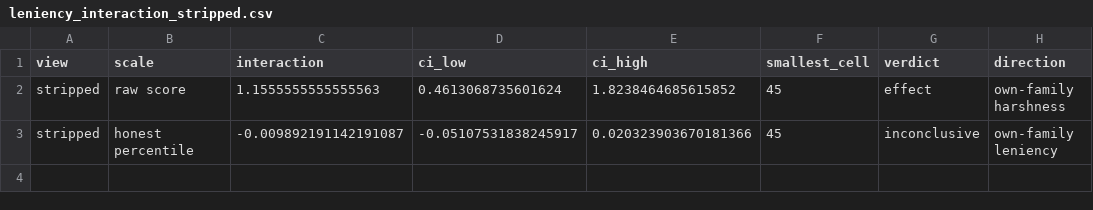
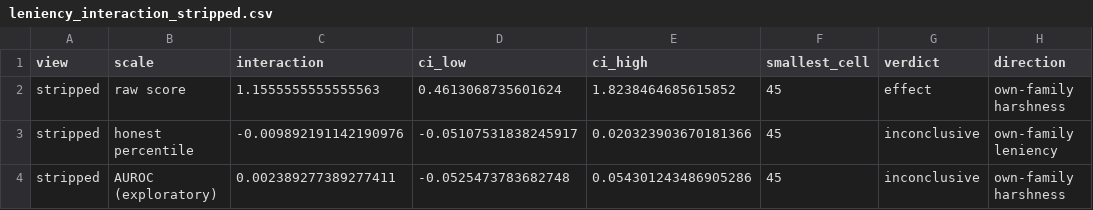
Before and after one commit to Kaszioq/agenteval, a CSV file: results/study/summary/leniency_interaction_stripped.csv, drawn as a sheet.

Commit message:
Add exploratory AUROC interaction and write up E3

```diff
--- a/results/study/summary/leniency_interaction_stripped.csv
+++ b/results/study/summary/leniency_interaction_stripped.csv
@@ -2,2 +2,3 @@ view,scale,interaction,ci_low,ci_high,smallest_cell,verdict,direction
 stripped,raw score,1.1555555555555563,0.4613068735601624,1.8238464685615852,45,effect,own-family harshness
-stripped,honest percentile,-0.009892191142191087,-0.05107531838245917,0.020323903670181366,45,inconclusive,own-family leniency
+stripped,honest percentile,-0.009892191142190976,-0.05107531838245917,0.020323903670181366,45,inconclusive,own-family leniency
+stripped,AUROC (exploratory),0.002389277389277411,-0.0525473783682748,0.054301243486905286,45,inconclusive,own-family harshness
```
Also changed, not shown: results/study/summary/honest_leniency_interaction_raw.csv, results/study/summary/honest_leniency_interaction_stripped.csv, 11 other files.
